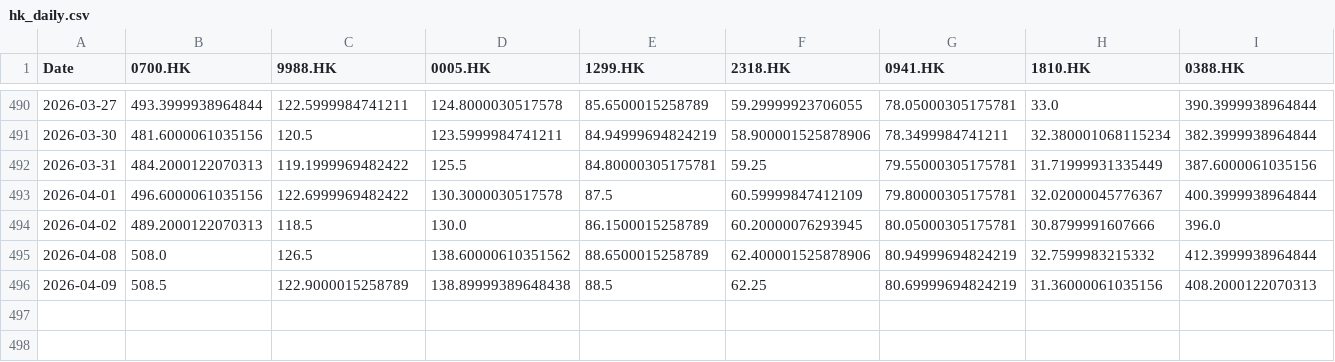
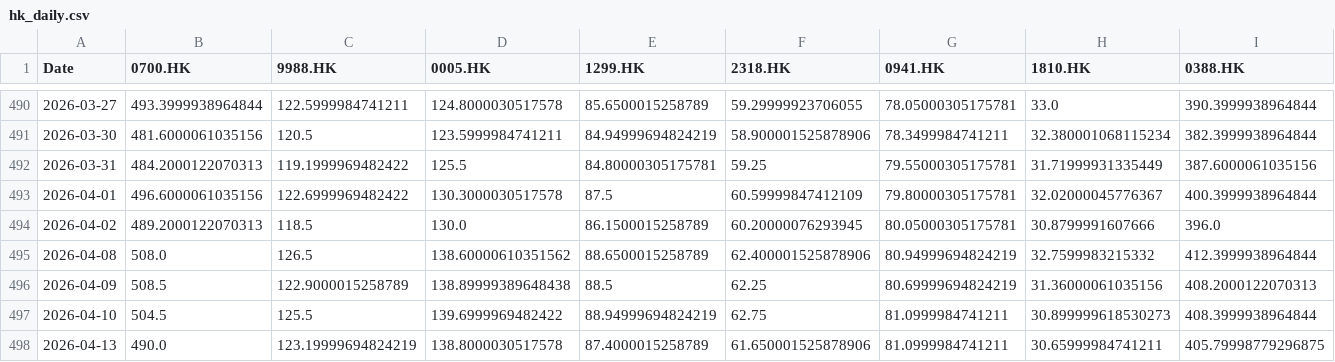
Before and after one commit to OzarkCrypto/global-screener, a CSV file: data/hk_daily.csv, drawn as a sheet; only a part is shown, gaps mark what is left out; rows hold the shown columns only; the diff names each change by its address in the sheet, - before the commit and + after, or states it on an @@ line.

```diff
--- a/data/hk_daily.csv
+++ b/data/hk_daily.csv
+row 497: 2026-04-10 | 504.5 | 125.5 | 139.6999969482422 | 88.94999694824219 | 62.75 | 81.0999984741211 | 30.899999618530273 | 408.3999938964844
+row 498: 2026-04-13 | 490.0 | 123.19999694824219 | 138.8000030517578 | 87.4000015258789 | 61.650001525878906 | 81.0999984741211 | 30.65999984741211 | 405.79998779296875
```
Also changed, not shown: data/us_daily.csv, 1 other file.
